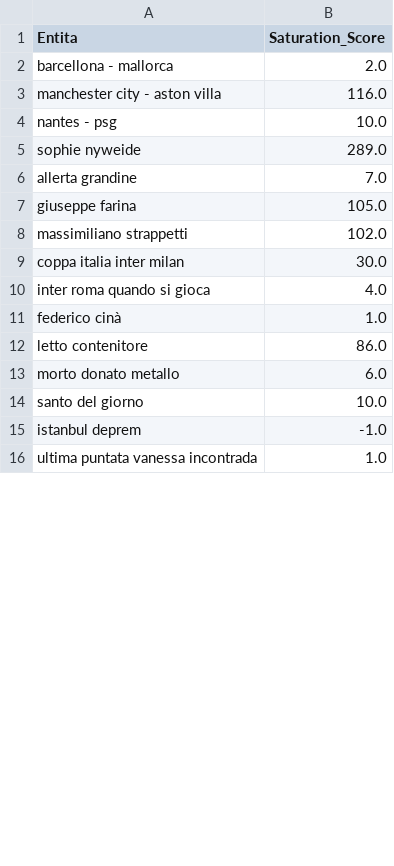
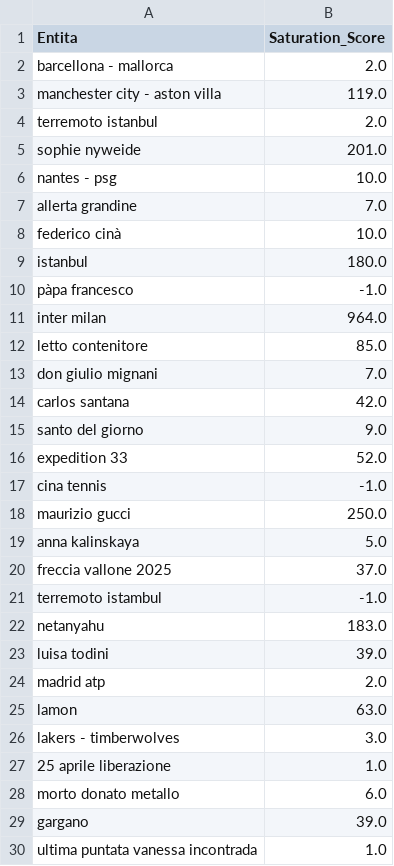
Before and after one commit to maledizionisrls/discover-prophet-website, a CSV file: checkpoint_data/05_saturation_scores.csv, drawn as a sheet; only a part is shown; the diff covers the shown part only.

```diff
--- a/checkpoint_data/05_saturation_scores.csv
+++ b/checkpoint_data/05_saturation_scores.csv
@@ -2,15 +2,29 @@
 barcellona - mallorca,2.0
-manchester city - aston villa,116.0
+manchester city - aston villa,119.0
+terremoto istanbul,2.0
+sophie nyweide,201.0
 nantes - psg,10.0
-sophie nyweide,289.0
 allerta grandine,7.0
-giuseppe farina,105.0
-massimiliano strappetti,102.0
-coppa italia inter milan,30.0
-inter roma quando si gioca,4.0
-federico cinà,1.0
-letto contenitore,86.0
+federico cinà,10.0
+istanbul,180.0
+pàpa francesco,-1.0
+inter milan,964.0
+letto contenitore,85.0
+don giulio mignani,7.0
+carlos santana,42.0
+santo del giorno,9.0
+expedition 33,52.0
+cina tennis,-1.0
+maurizio gucci,250.0
+anna kalinskaya,5.0
+freccia vallone 2025,37.0
+terremoto istambul,-1.0
+netanyahu,183.0
+luisa todini,39.0
+madrid atp,2.0
+lamon,63.0
+lakers - timberwolves,3.0
+25 aprile liberazione,1.0
 morto donato metallo,6.0
-santo del giorno,10.0
-istanbul deprem,-1.0
+gargano,39.0
 ultima puntata vanessa incontrada,1.0
```
Also changed, not shown: 9 added rows, 22 removed rows, 4 moved rows and 3 edited cells elsewhere in this file, checkpoint_data/02_context_run_1_scores.csv, checkpoint_data/02_context_run_2_scores.csv, 5 other files.
